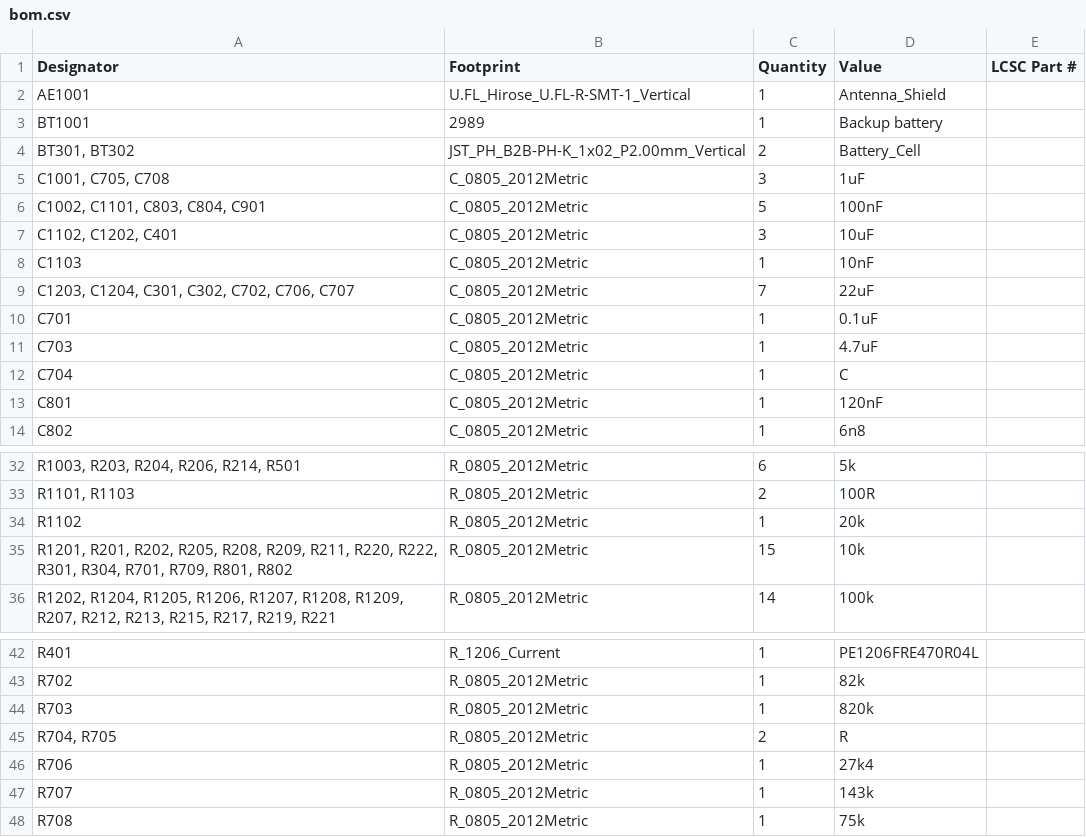
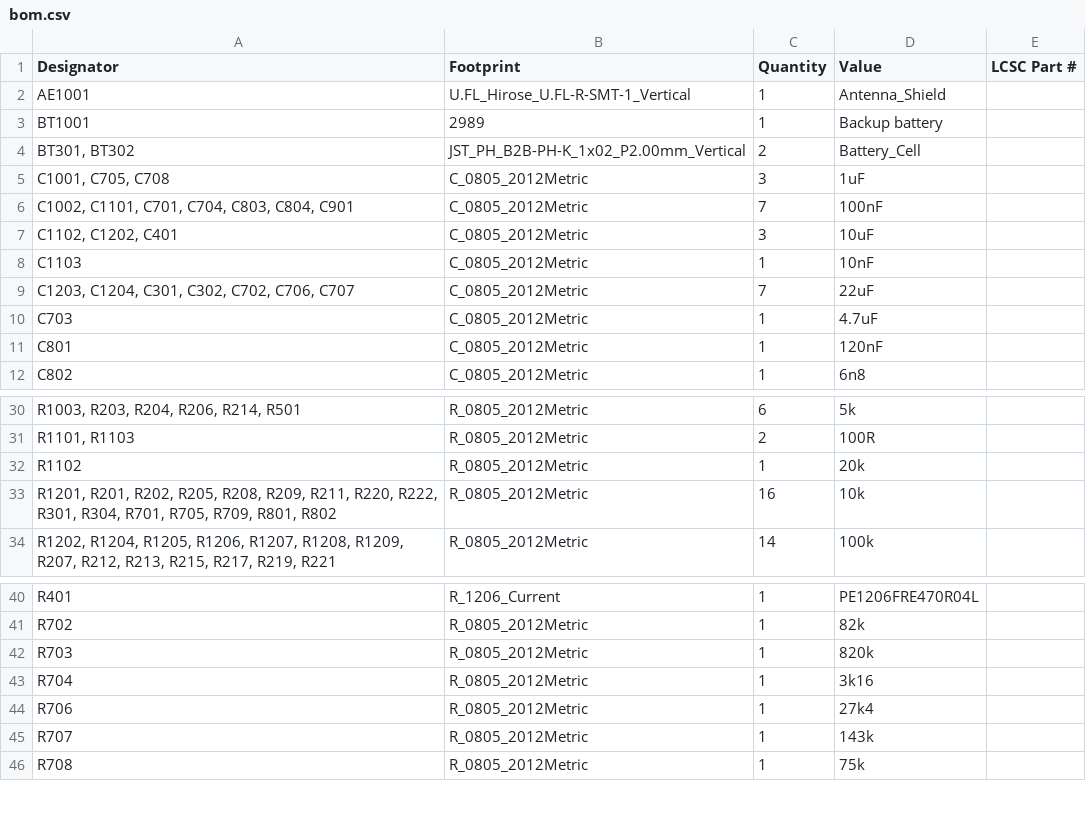
Before and after one commit to Project-SkyFall/CanSat-2023, a CSV file: PCB design/Power Unit/production/bom.csv, drawn as a sheet; only a part is shown, gaps mark what is left out; removed rows and columns are numbered as before the commit, all else as after; the diff names each change by its address in the sheet, - before the commit and + after, or states it on an @@ line.

```diff
--- a/PCB design/Power Unit/production/bom.csv
+++ b/PCB design/Power Unit/production/bom.csv
-A6 (Designator): C1002, C1101, C803, C804, C901
+A6 (Designator): C1002, C1101, C701, C704, C803, C804, C901
-C6 (Quantity): 5
+C6 (Quantity): 7
-row 10: C701 | C_0805_2012Metric | 1 | 0.1uF
-row 12: C704 | C_0805_2012Metric | 1 | C
-A33 (Designator): …R304, R701, R709, R801,…
+A33 (Designator): …R304, R701, R705, R709, R801,…
-C33 (Quantity): 15
+C33 (Quantity): 16
-row 45: R704, R705 | R_0805_2012Metric | 2 | R
+row 43: R704 | R_0805_2012Metric | 1 | 3k16
```
Also changed, not shown: PCB design/Power Unit/production/positions.csv, 6 other files.
